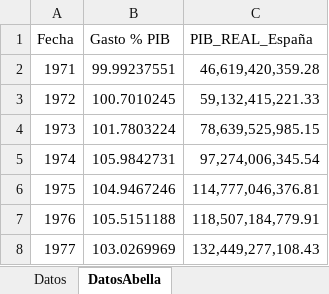
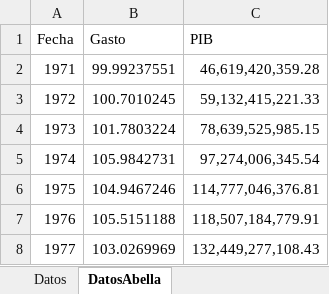
Before and after one commit to brayanricardo13/Analisis-Econometrico, an Excel workbook: Bases de datos/Base de datos VaR.xlsx, sheet DatosAbella, drawn as a sheet; only a part is shown; values as stored, in another font and other column widths than the file's, no borders; the diff names each change by its address in the sheet, - before the commit and + after, or states it on an @@ line.

```diff
--- a/Bases de datos/Base de datos VaR.xlsx (sheet DatosAbella)
+++ b/Bases de datos/Base de datos VaR.xlsx (sheet DatosAbella)
-B1: Gasto % PIB
+B1: Gasto
-C1: PIB_REAL_España
+C1: PIB
```
Also changed, not shown: 1 other file.
